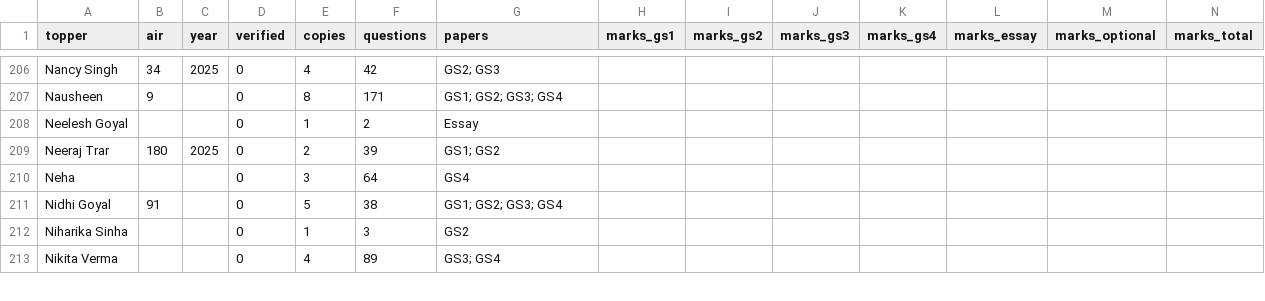
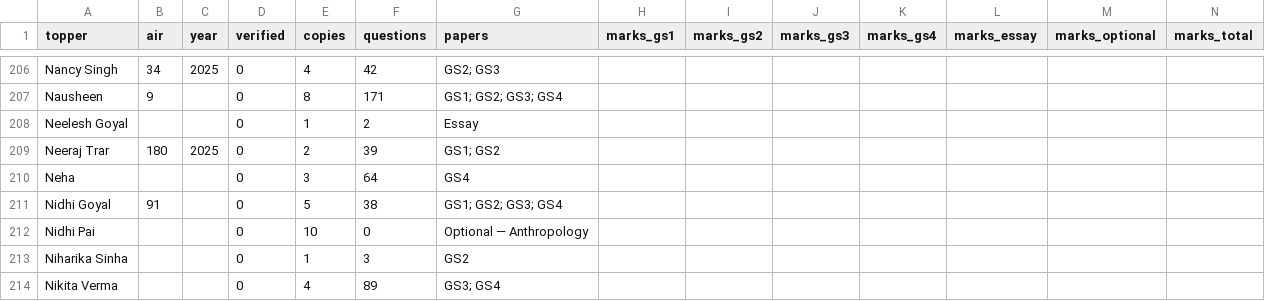
Before and after one commit to hashin/topperscopy, a CSV file: dataset/toppers.csv, drawn as a sheet; only a part is shown, gaps mark what is left out; rows hold the shown columns only; the diff names each change by its address in the sheet, - before the commit and + after, or states it on an @@ line.

```diff
--- a/dataset/toppers.csv
+++ b/dataset/toppers.csv
+row 212: Nidhi Pai |  |  | 0 | 10 | 0 | Optional — Anthropology
```
Also changed, not shown: dataset/copies.csv, 4 other files.
